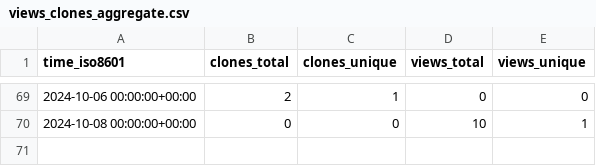
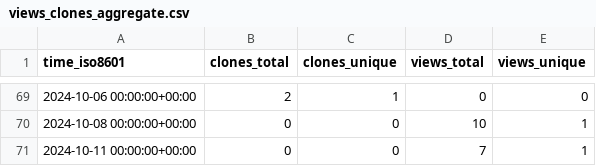
Before and after one commit to demichie/OpenPDAC-11, a CSV file: demichie/OpenPDAC-11/ghrs-data/views_clones_aggregate.csv, drawn as a sheet; only a part is shown, gaps mark what is left out; the diff names each change by its address in the sheet, - before the commit and + after, or states it on an @@ line.

```diff
--- a/demichie/OpenPDAC-11/ghrs-data/views_clones_aggregate.csv
+++ b/demichie/OpenPDAC-11/ghrs-data/views_clones_aggregate.csv
+row 71: 2024-10-11 00:00:00+00:00 | 0 | 0 | 7 | 1
```
Also changed, not shown: 1 other file.
